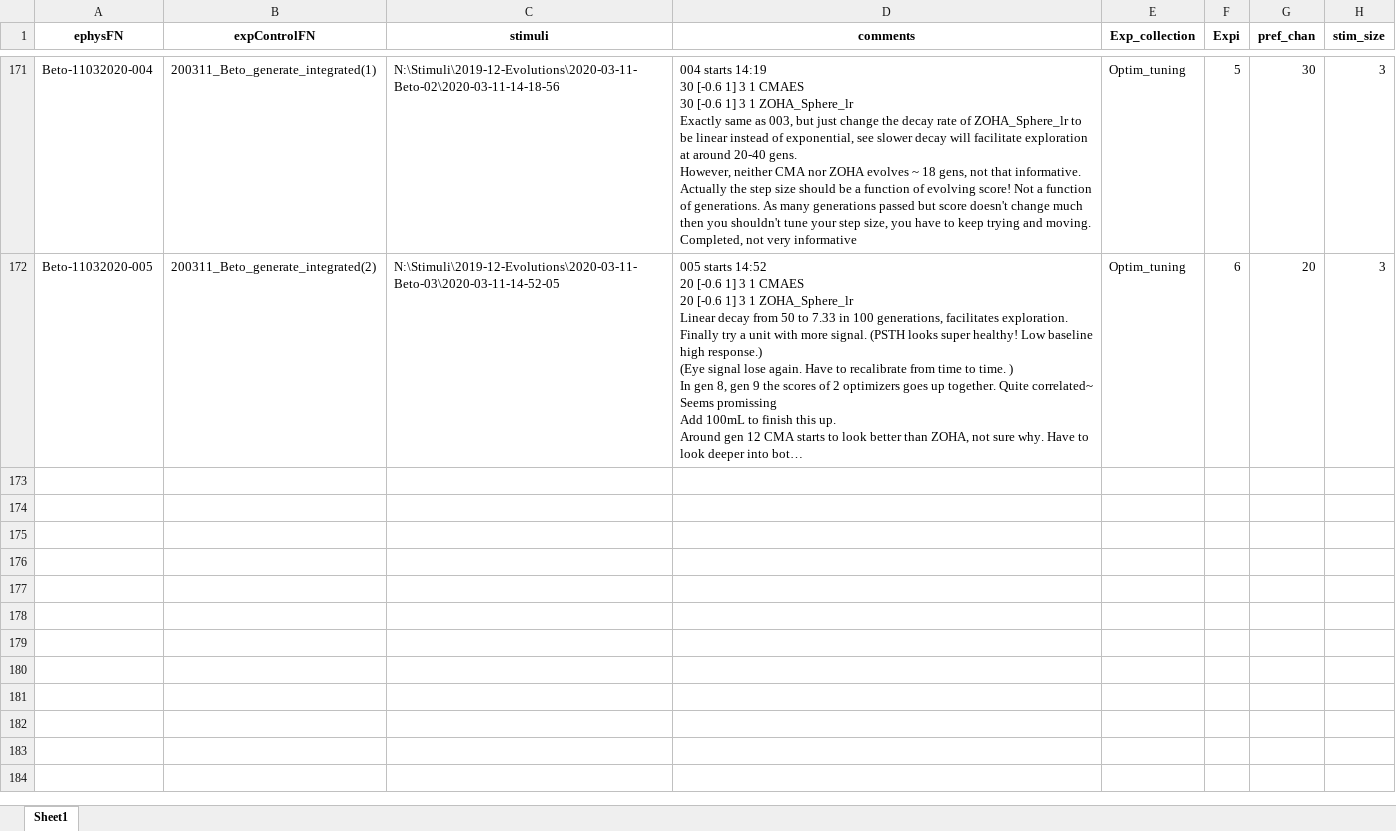
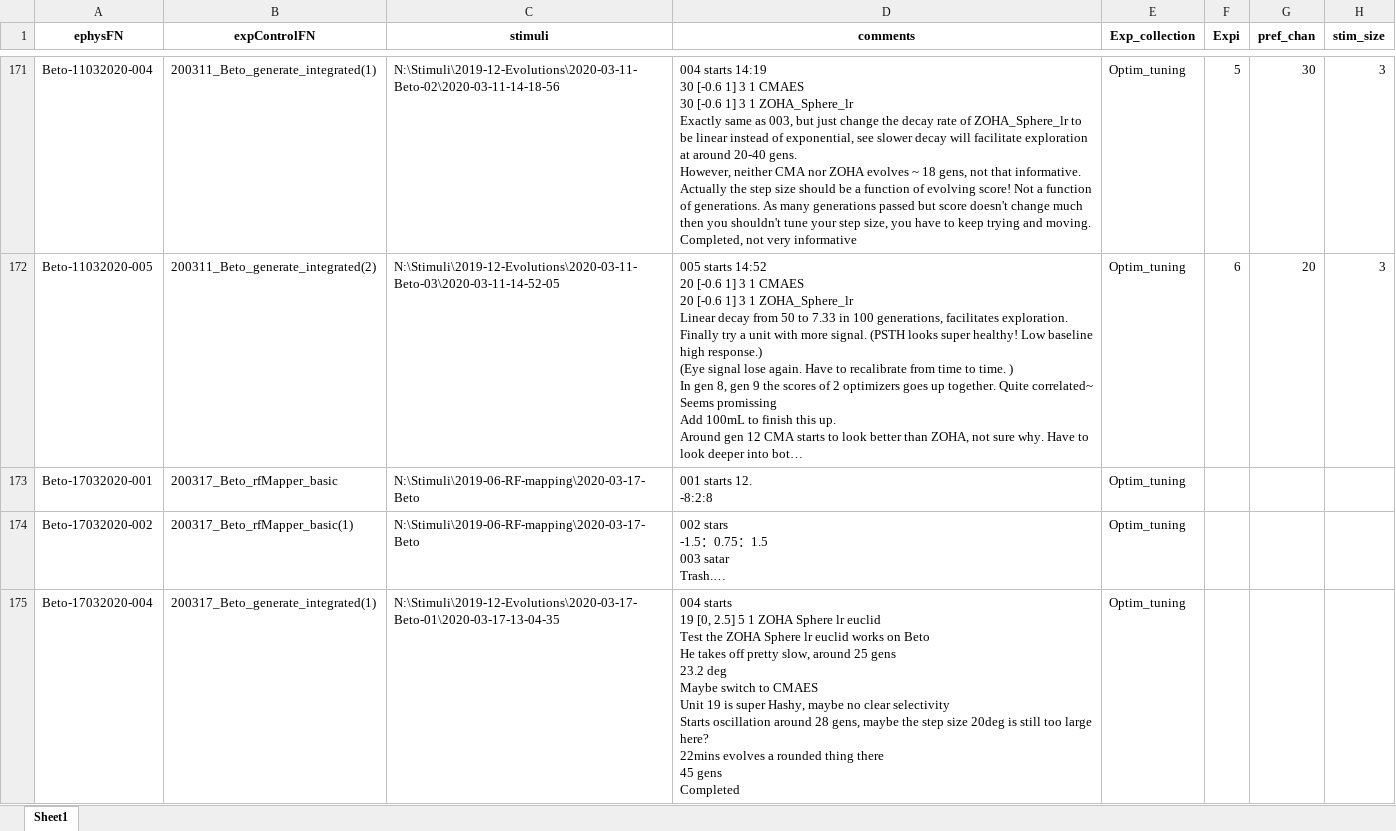
Before and after one commit to Animadversio/Monkey_Visual_Experiment_Data_Processing, an Excel workbook: ExpSpecTable_Augment.xlsx, sheet Sheet1, drawn as a sheet; only a part is shown, gaps mark what is left out; long unchanged cells end in …; values as stored, in another font and other column widths than the file's, no borders; ↵ is a line break in a cell; the diff covers the shown part only; the diff names each change by its address in the sheet, - before the commit and + after, or states it on an @@ line.

```diff
--- a/ExpSpecTable_Augment.xlsx (sheet Sheet1)
+++ b/ExpSpecTable_Augment.xlsx (sheet Sheet1)
+row 173: Beto-17032020-001 | 200317_Beto_rfMapper_basic | N:\Stimuli\2019-06-RF-mapping\2020-03-17-Beto | 001 starts 12. ↵ -8:2:8 | Optim_tuning
+row 174: Beto-17032020-002 | 200317_Beto_rfMapper_basic(1) | N:\Stimuli\2019-06-RF-mapping\2020-03-17-Beto | 002 stars ↵ -1.5：0.75：1.5 ↵ 003 satar ↵ Trash.… | Optim_tuning
+row 175: Beto-17032020-004 | 200317_Beto_generate_integrated(1) | N:\Stimuli\2019-12-Evolutions\2020-03-17-Beto-01\2020-03-17-13-04-35 | 004 starts ↵ 19 [0, 2.5] 5 1 ZOHA Sphere lr euclid ↵ Test the ZOHA Sphere lr euclid works on Beto ↵ He takes off pretty slow, around 25 gens ↵ 23.2 deg ↵ Maybe switch to CMAES ↵ Unit 19 is super Hashy, maybe no clear selectivity ↵ Starts oscillation around 28 gens, maybe the step size 20deg is still too large here? ↵ 22mins evolves a rounded thing there ↵ 45 gens ↵ Completed | Optim_tuning
```
Also changed, not shown: 3 added rows elsewhere in this sheet, Exp_Record_Alfa.xlsx, 2 other files.
